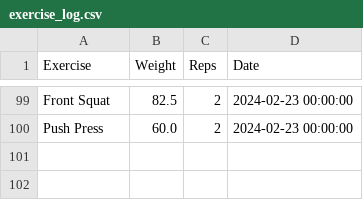
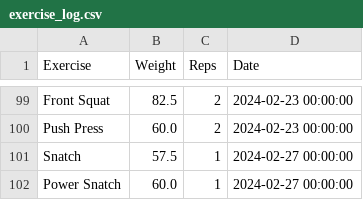
Before and after one commit to hugofitipaldi/PR_tracker, a CSV file: data/exercise_log.csv, drawn as a sheet; only a part is shown, gaps mark what is left out.

Commit message:
data update

```diff
--- a/data/exercise_log.csv
+++ b/data/exercise_log.csv
@@ -100 +100,3 @@ Front Squat,82.5,2,2024-02-23 00:00:00
 Push Press,60.0,2,2024-02-23 00:00:00
+Snatch,57.5,1,2024-02-27 00:00:00
+Power Snatch,60.0,1,2024-02-27 00:00:00
```
